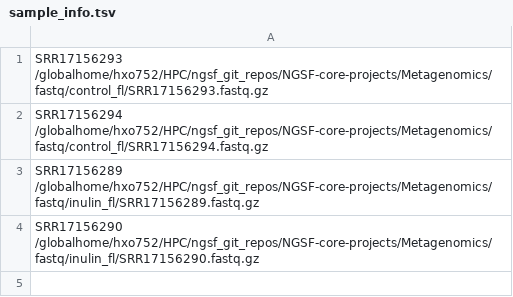
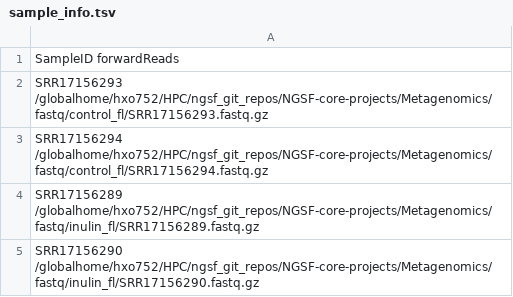
Before and after one commit to shhayat/NGSF-core-projects, a TSV file: Metagenomics/sample_info.tsv, drawn as a sheet; the diff names each change by its address in the sheet, - before the commit and + after, or states it on an @@ line.

Commit message:
Update sample_info.tsv

```diff
--- a/Metagenomics/sample_info.tsv
+++ b/Metagenomics/sample_info.tsv
+row 1: SampleID forwardReads
```
